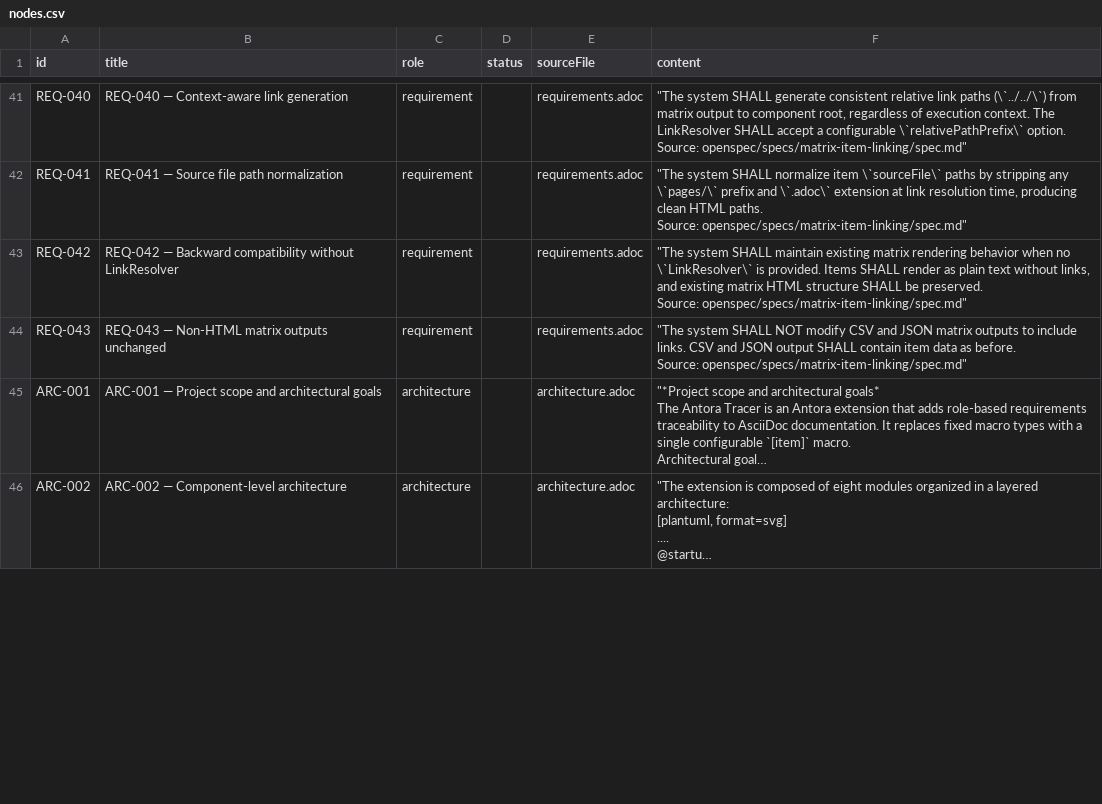
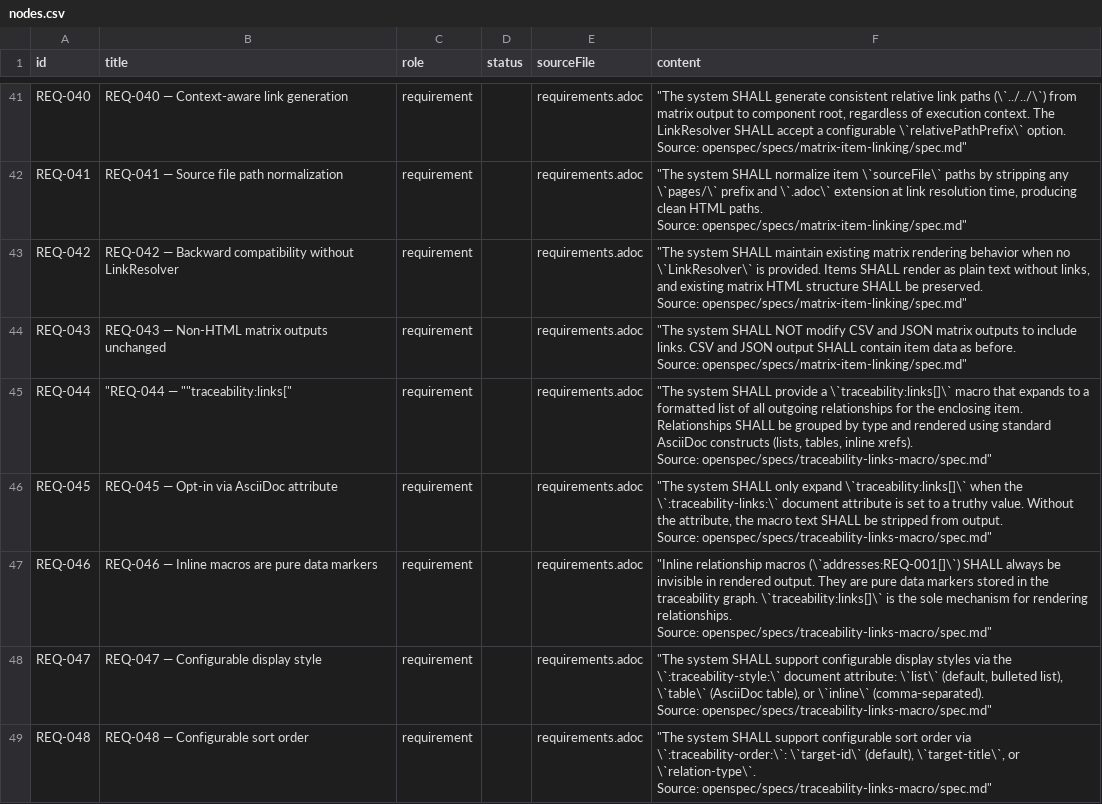
Before and after one commit to rattermeyer/antora-tracer, a CSV file: examples/modules/ROOT/attachments/traceability/nodes.csv, drawn as a sheet; only a part is shown, gaps mark what is left out; the shorter side is filled out with more unchanged rows; long unchanged cells end in …; the diff covers the shown part only.

Commit message:
Update example site: traceability:links[] macro and new REQs
Requirements: 50 total (7 added: REQ-044 through REQ-050)
Architecture: updated sequence diagram for new Pass 2/Pass 3
Matrices: regenerated (62 nodes, 91 relationships)
Archive: add-traceability-links-macro

```diff
--- a/examples/modules/ROOT/attachments/traceability/nodes.csv
+++ b/examples/modules/ROOT/attachments/traceability/nodes.csv
@@ -130 +130,16 @@ REQ-043,REQ-043 — Non-HTML matrix outputs unchanged,requirement,,requirements.
 Source: openspec/specs/matrix-item-linking/spec.md"""
+REQ-044,"""REQ-044 — """"traceability:links[""",requirement,,requirements.adoc,"""The system SHALL provide a \`traceability:links[]\` macro that expands to a formatted list of all outgoing relationships for the enclosing item. Relationships SHALL be grouped by type and rendered using standard AsciiDoc constructs (lists, tables, inline xrefs).
+
+Source: openspec/specs/traceability-links-macro/spec.md"""
+REQ-045,REQ-045 — Opt-in via AsciiDoc attribute,requirement,,requirements.adoc,"""The system SHALL only expand \`traceability:links[]\` when the \`:traceability-links:\` document attribute is set to a truthy value. Without the attribute, the macro text SHALL be stripped from output.
+
+Source: openspec/specs/traceability-links-macro/spec.md"""
+REQ-046,REQ-046 — Inline macros are pure data markers,requirement,,requirements.adoc,"""Inline relationship macros (\`addresses:REQ-001[]\`) SHALL always be invisible in rendered output. They are pure data markers stored in the traceability graph. \`traceability:links[]\` is the sole mechanism for rendering relationships.
+
+Source: openspec/specs/traceability-links-macro/spec.md"""
+REQ-047,REQ-047 — Configurable display style,requirement,,requirements.adoc,"""The system SHALL support configurable display styles via the \`:traceability-style:\` document attribute: \`list\` (default, bulleted list), \`table\` (AsciiDoc table), or \`inline\` (comma-separated).
+
+Source: openspec/specs/traceability-links-macro/spec.md"""
+REQ-048,REQ-048 — Configurable sort order,requirement,,requirements.adoc,"""The system SHALL support configurable sort order via \`:traceability-order:\`: \`target-id\` (default), \`target-title\`, or \`relation-type\`.
+
+Source: openspec/specs/traceability-links-macro/spec.md"""
```
Also changed, not shown: 2 added rows and 1 edited cell elsewhere in this file, examples/modules/ROOT/attachments/traceability/matrix-requirements-architecture.csv, examples/modules/ROOT/attachments/traceability/matrix-requirements-tests.csv, 11 other files.
